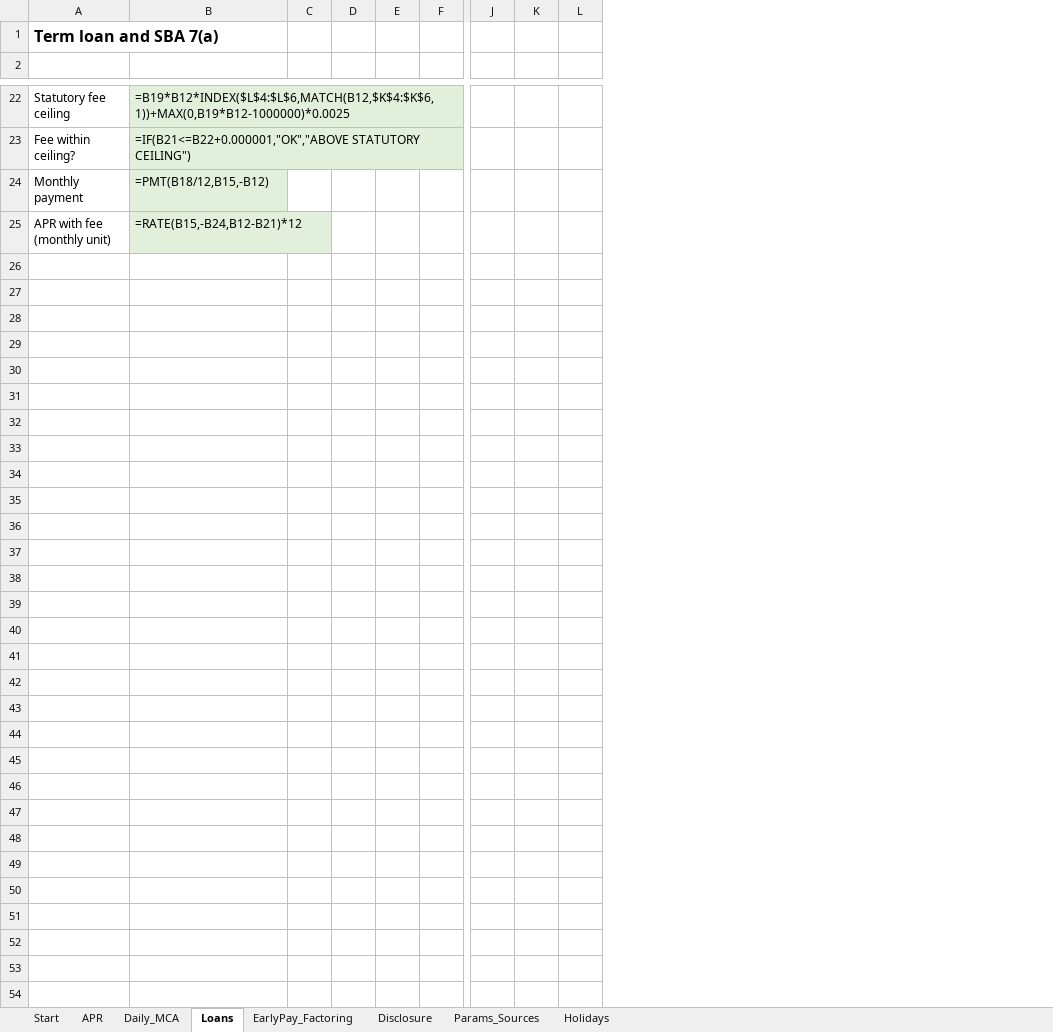
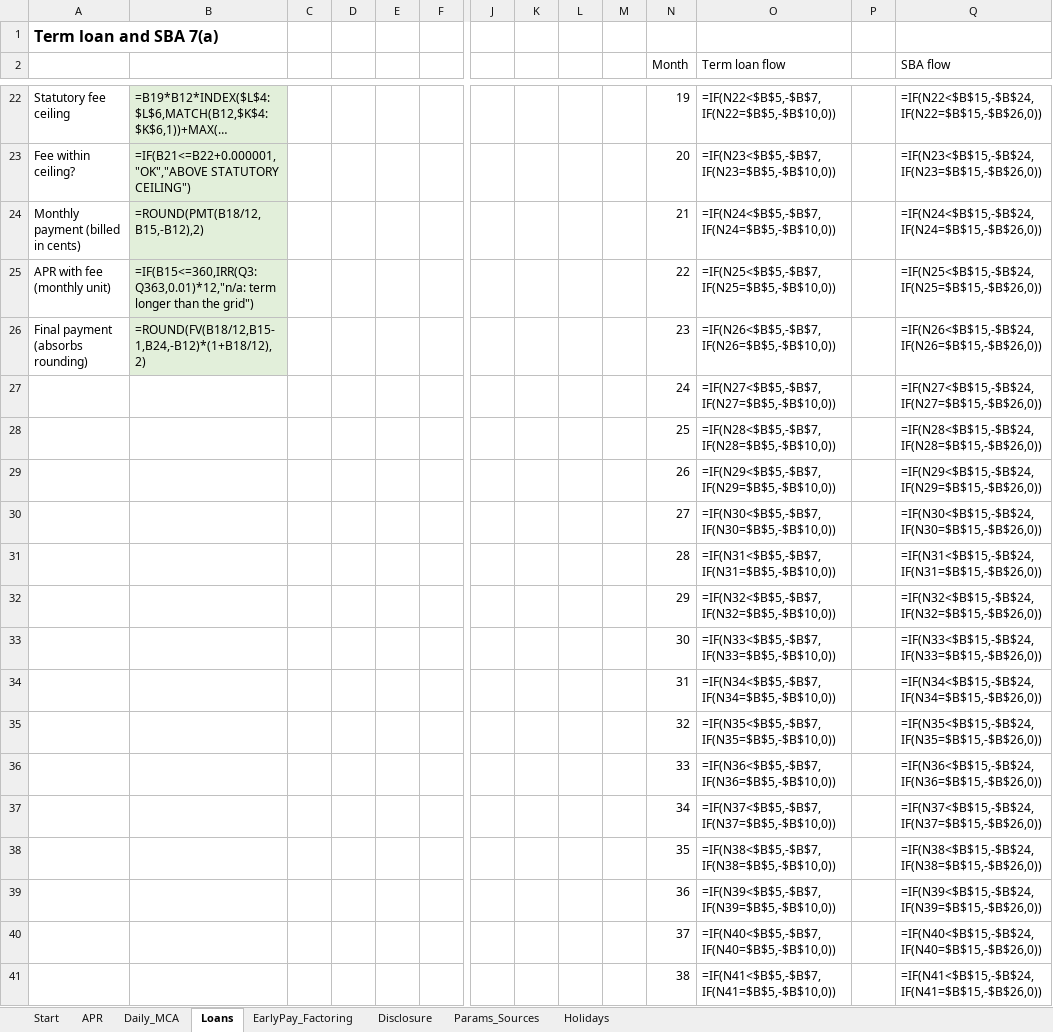
Before and after one commit to matveygreschner/capkit, an Excel workbook: workbook/CapKit.xlsx, sheet Loans, drawn as a sheet; only a part is shown, gaps mark what is left out; long unchanged cells end in …; values as stored, in another font and other column widths than the file's, no borders; formulas without a stored value are shown as written; removed rows and columns are numbered as before the commit, all else as after; rows hold the shown columns only; the diff covers the shown part only; the diff names each change by its address in the sheet, - before the commit and + after, or states it on an @@ line.

Commit message:
Appendix J series-day anchoring, week/month multiples, Reg Z irregular test, cent-exact loans
- Month positions measured from the payment series' nominal day (Feb 28 in a 28th/30th series).
- Unit-periods: any multiple of a week (<=52) or month (<=12); semimonthly on any days 15 apart.
- irregular_features() per 12 CFR 1026.22(a)(3) / 10 CCR 955(a)(2); disclosure check also tries the
  no-holiday debit calendar and reports the finance charge implied by the disclosed APR.
- Term loan / SBA schedules billed in cents with a final-payment residual; workbook matches.
- 42 reference cases (Reg Z commentary, Appendix J from dates, independent engines).

Findings from a read-only competitor teardown. 156 tests pass; workbook 426 comparisons, 0 mismatches.

```diff
--- a/workbook/CapKit.xlsx (sheet Loans)
+++ b/workbook/CapKit.xlsx (sheet Loans)
+column M, empty
+column N (Month), rows 22-23: 19 | 20; row 25: 22
+column O (Term loan flow), rows 22-23: =IF(N22<$B$5,-$B$7,IF(N22=$B$5,-$B$10,0)) | =IF(N23<$B$5,-$B$7,IF(N23=$B$5,-$B$10,0)); row 25: =IF(N25<$B$5,-$B$7,IF(N25=$B$5,-$B$10,0))
+column P, empty
+column Q (SBA flow), rows 22-23: =IF(N22<$B$15,-$B$24,IF(N22=$B$15,-$B$26,0)) | =IF(N23<$B$15,-$B$24,IF(N23=$B$15,-$B$26,0)); row 25: =IF(N25<$B$15,-$B$24,IF(N25=$B$15,-$B$26,0))
-row 2: (empty)
+row 2:  |  |  |  |  |  |  |  |  |  | Month | Term loan flow |  | SBA flow
-row 24: Monthly payment | =PMT(B18/12,B15,-B12)
+row 24: Monthly payment (billed in cents) | =ROUND(PMT(B18/12,B15,-B12),2) |  |  |  |  |  |  |  |  | 21 | =IF(N24<$B$5,-$B$7,IF(N24=$B$5,-$B$10,0)) |  | =IF(N24<$B$15,-$B$24,IF(N24=$B$15,-$B$26,0))
-B25: =RATE(B15,-B24,B12-B21)*12
+B25: =IF(B15<=360,IRR(Q3:Q363,0.01)*12,"n/a: term longer than the grid")
+row 26: Final payment (absorbs rounding) | =ROUND(FV(B18/12,B15-1,B24,-B12)*(1+B18/12),2) |  |  |  |  |  |  |  |  | 23 | =IF(N26<$B$5,-$B$7,IF(N26=$B$5,-$B$10,0)) |  | =IF(N26<$B$15,-$B$24,IF(N26=$B$15,-$B$26,0))
+row 27:  |  |  |  |  |  |  |  |  |  | 24 | =IF(N27<$B$5,-$B$7,IF(N27=$B$5,-$B$10,0)) |  | =IF(N27<$B$15,-$B$24,IF(N27=$B$15,-$B$26,0))
+row 28:  |  |  |  |  |  |  |  |  |  | 25 | =IF(N28<$B$5,-$B$7,IF(N28=$B$5,-$B$10,0)) |  | =IF(N28<$B$15,-$B$24,IF(N28=$B$15,-$B$26,0))
+row 29:  |  |  |  |  |  |  |  |  |  | 26 | =IF(N29<$B$5,-$B$7,IF(N29=$B$5,-$B$10,0)) |  | =IF(N29<$B$15,-$B$24,IF(N29=$B$15,-$B$26,0))
+row 30:  |  |  |  |  |  |  |  |  |  | 27 | =IF(N30<$B$5,-$B$7,IF(N30=$B$5,-$B$10,0)) |  | =IF(N30<$B$15,-$B$24,IF(N30=$B$15,-$B$26,0))
+row 31:  |  |  |  |  |  |  |  |  |  | 28 | =IF(N31<$B$5,-$B$7,IF(N31=$B$5,-$B$10,0)) |  | =IF(N31<$B$15,-$B$24,IF(N31=$B$15,-$B$26,0))
+row 32:  |  |  |  |  |  |  |  |  |  | 29 | =IF(N32<$B$5,-$B$7,IF(N32=$B$5,-$B$10,0)) |  | =IF(N32<$B$15,-$B$24,IF(N32=$B$15,-$B$26,0))
+row 33:  |  |  |  |  |  |  |  |  |  | 30 | =IF(N33<$B$5,-$B$7,IF(N33=$B$5,-$B$10,0)) |  | =IF(N33<$B$15,-$B$24,IF(N33=$B$15,-$B$26,0))
+row 34:  |  |  |  |  |  |  |  |  |  | 31 | =IF(N34<$B$5,-$B$7,IF(N34=$B$5,-$B$10,0)) |  | =IF(N34<$B$15,-$B$24,IF(N34=$B$15,-$B$26,0))
+row 35:  |  |  |  |  |  |  |  |  |  | 32 | =IF(N35<$B$5,-$B$7,IF(N35=$B$5,-$B$10,0)) |  | =IF(N35<$B$15,-$B$24,IF(N35=$B$15,-$B$26,0))
+row 36:  |  |  |  |  |  |  |  |  |  | 33 | =IF(N36<$B$5,-$B$7,IF(N36=$B$5,-$B$10,0)) |  | =IF(N36<$B$15,-$B$24,IF(N36=$B$15,-$B$26,0))
+row 37:  |  |  |  |  |  |  |  |  |  | 34 | =IF(N37<$B$5,-$B$7,IF(N37=$B$5,-$B$10,0)) |  | =IF(N37<$B$15,-$B$24,IF(N37=$B$15,-$B$26,0))
+row 38:  |  |  |  |  |  |  |  |  |  | 35 | =IF(N38<$B$5,-$B$7,IF(N38=$B$5,-$B$10,0)) |  | =IF(N38<$B$15,-$B$24,IF(N38=$B$15,-$B$26,0))
+row 39:  |  |  |  |  |  |  |  |  |  | 36 | =IF(N39<$B$5,-$B$7,IF(N39=$B$5,-$B$10,0)) |  | =IF(N39<$B$15,-$B$24,IF(N39=$B$15,-$B$26,0))
+row 40:  |  |  |  |  |  |  |  |  |  | 37 | =IF(N40<$B$5,-$B$7,IF(N40=$B$5,-$B$10,0)) |  | =IF(N40<$B$15,-$B$24,IF(N40=$B$15,-$B$26,0))
+row 41:  |  |  |  |  |  |  |  |  |  | 38 | =IF(N41<$B$5,-$B$7,IF(N41=$B$5,-$B$10,0)) |  | =IF(N41<$B$15,-$B$24,IF(N41=$B$15,-$B$26,0))
```
Also changed, not shown: 322 added rows, 9 edited cells and cell formats elsewhere in this sheet, 25 other files.
